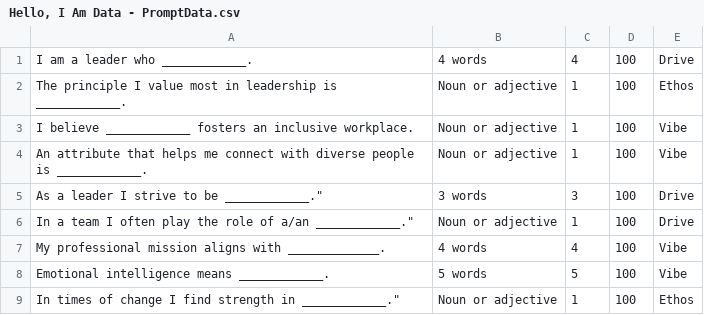
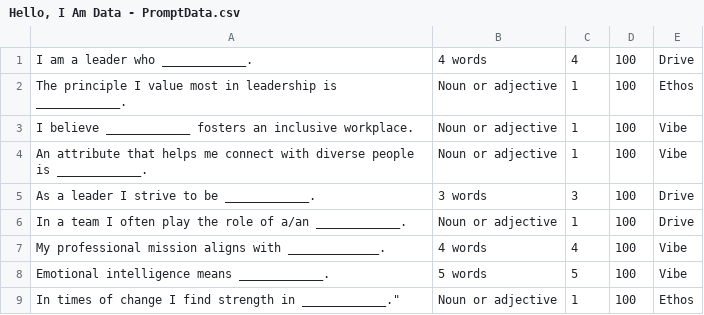
Before and after one commit to jagniksimran/Hello-I-am, a CSV file: Hello, I Am Data - PromptData.csv, drawn as a sheet.

Commit message:
Update Hello, I Am Data - PromptData.csv

```diff
--- a/Hello, I Am Data - PromptData.csv
+++ b/Hello, I Am Data - PromptData.csv
@@ -4,4 +4,4 @@ I believe ____________ fosters an inclusive workplace.,Noun or adjective,1,100,V
 An attribute that helps me connect with diverse people is ____________.,Noun or adjective,1,100,Vibe
-As a leader I strive to be ____________.",3 words,3,100,Drive
-In a team I often play the role of a/an ____________.",Noun or adjective,1,100,Drive
+As a leader I strive to be ____________.,3 words,3,100,Drive
+In a team I often play the role of a/an ____________.,Noun or adjective,1,100,Drive
 My professional mission aligns with _____________.,4 words,4,100,Vibe
```
